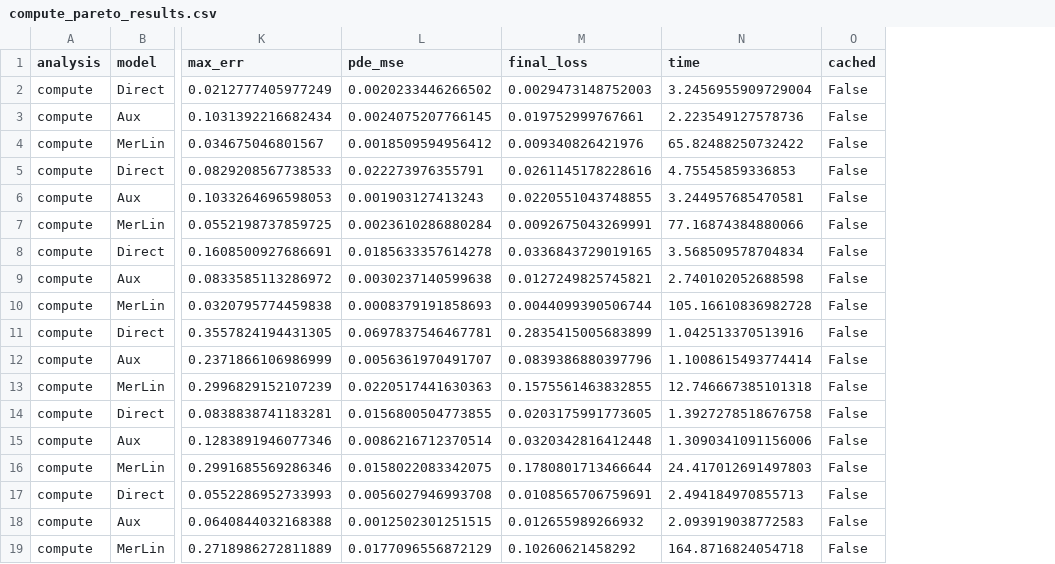
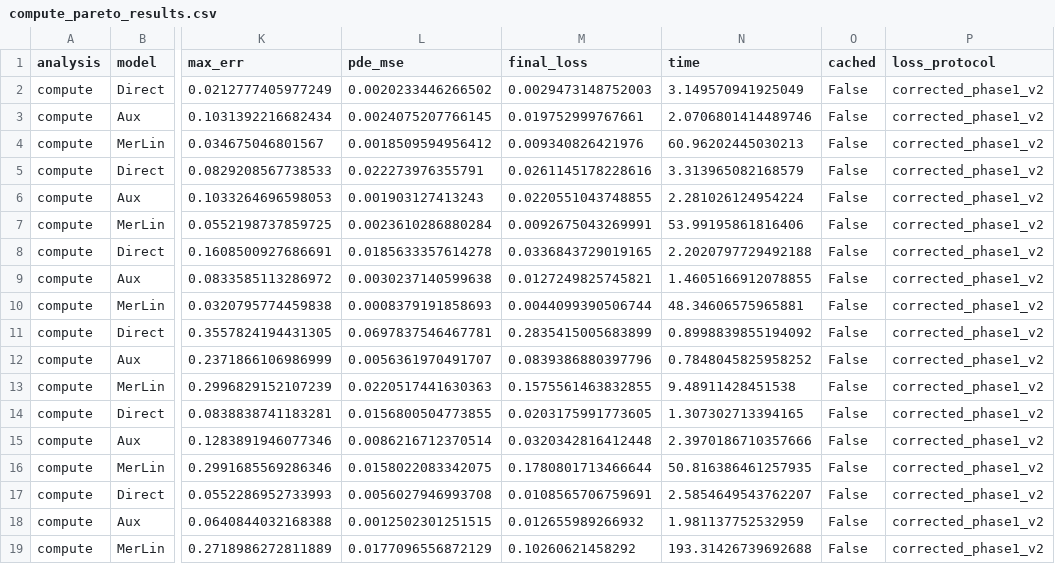
Before and after one commit to badmainthon/ETH_Quantum_Hackacthon_2026_Quandela, a CSV file: results/compute_pareto_results.csv, drawn as a sheet; only a part is shown, gaps mark what is left out; the diff names each change by its address in the sheet, - before the commit and + after, or states it on an @@ line.

```diff
--- a/results/compute_pareto_results.csv
+++ b/results/compute_pareto_results.csv
+column P (loss_protocol), rows 2-19: all corrected_phase1_v2
-N2 (time): 3.2456955909729004
+N2 (time): 3.149570941925049
-N3 (time): 2.223549127578736
+N3 (time): 2.0706801414489746
-N4 (time): 65.82488250732422
+N4 (time): 60.96202445030213
-N5 (time): 4.75545859336853
+N5 (time): 3.313965082168579
-N6 (time): 3.244957685470581
+N6 (time): 2.281026124954224
-N7 (time): 77.16874384880066
+N7 (time): 53.99195861816406
-N8 (time): 3.568509578704834
+N8 (time): 2.2020797729492188
-N9 (time): 2.740102052688598
+N9 (time): 1.4605166912078855
-N10 (time): 105.16610836982728
+N10 (time): 48.34606575965881
-N11 (time): 1.042513370513916
+N11 (time): 0.8998839855194092
-N12 (time): 1.1008615493774414
+N12 (time): 0.7848045825958252
-N13 (time): 12.746667385101318
+N13 (time): 9.48911428451538
-N14 (time): 1.3927278518676758
+N14 (time): 1.307302713394165
-N15 (time): 1.3090341091156006
+N15 (time): 2.3970186710357666
-N16 (time): 24.417012691497803
+N16 (time): 50.816386461257935
-N17 (time): 2.494184970855713
+N17 (time): 2.5854649543762207
-N18 (time): 2.093919038772583
+N18 (time): 1.981137752532959
-N19 (time): 164.8716824054718
+N19 (time): 193.31426739692688
```
Also changed, not shown: results/main_comparison_results.csv, results/parameter_pareto_results.csv, 22 other files.
